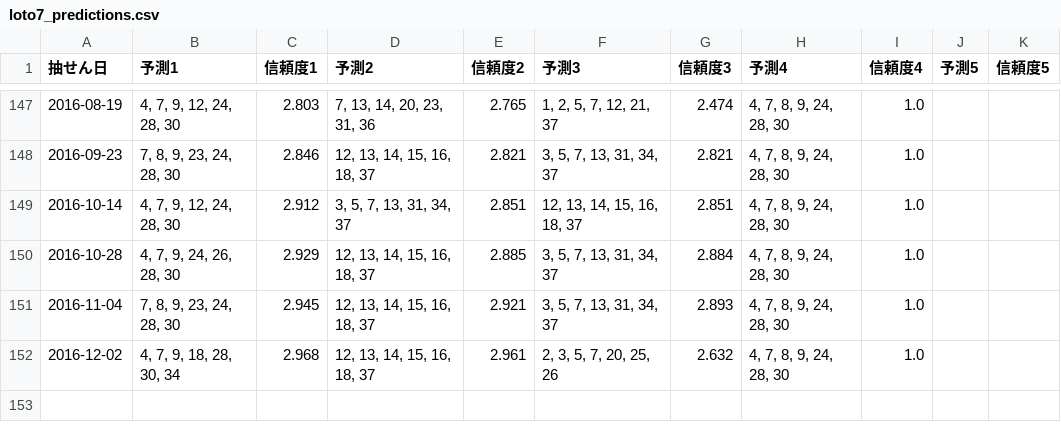
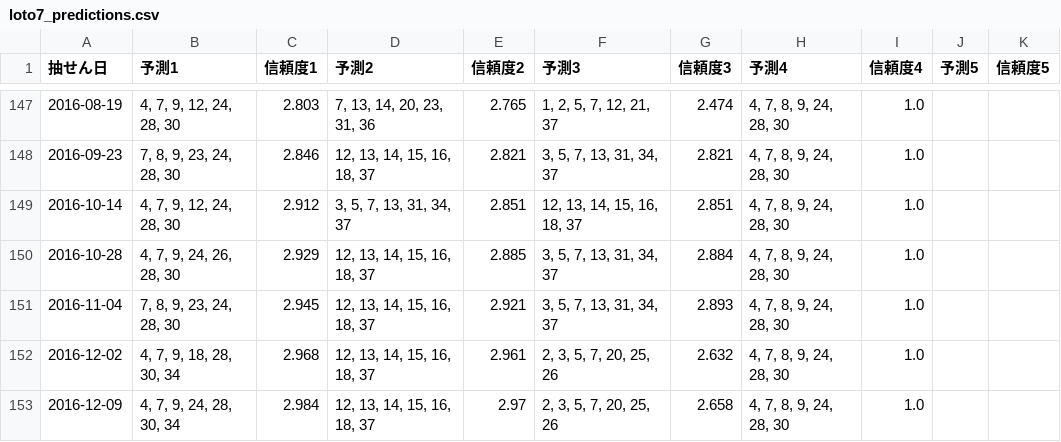
Before and after one commit to Joker7822/loto7_v2, a CSV file: loto7_predictions.csv, drawn as a sheet; only a part is shown, gaps mark what is left out; the diff names each change by its address in the sheet, - before the commit and + after, or states it on an @@ line.

```diff
--- a/loto7_predictions.csv
+++ b/loto7_predictions.csv
+row 153: 2016-12-09 | 4, 7, 9, 24, 28, 30, 34 | 2.984 | 12, 13, 14, 15, 16, 18, 37 | 2.97 | 2, 3, 5, 7, 20, 25, 26 | 2.658 | 4, 7, 8, 9, 24, 28, 30 | 1.0
```
